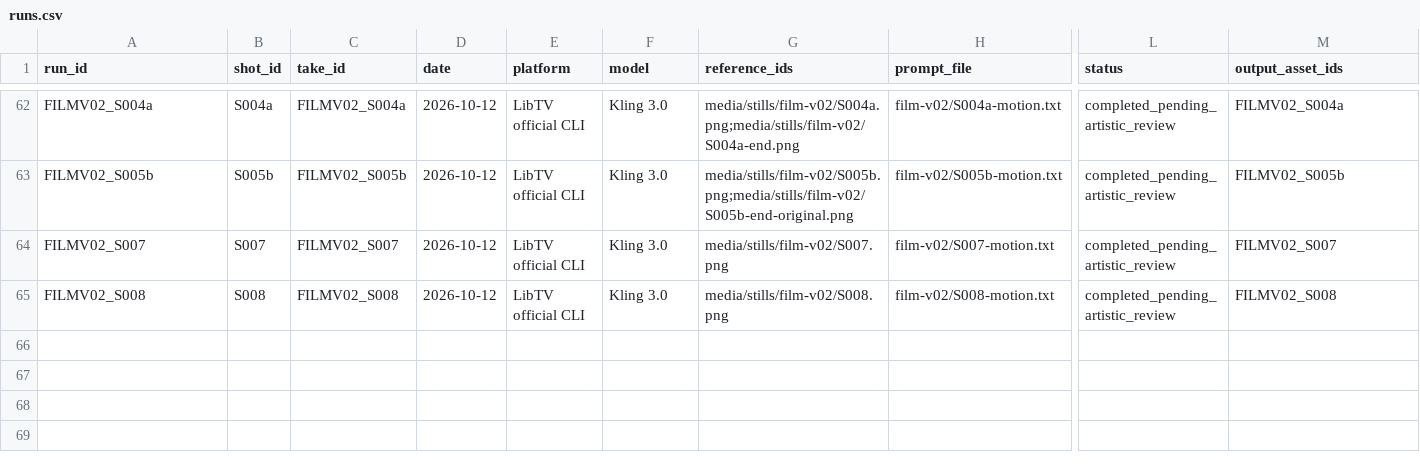
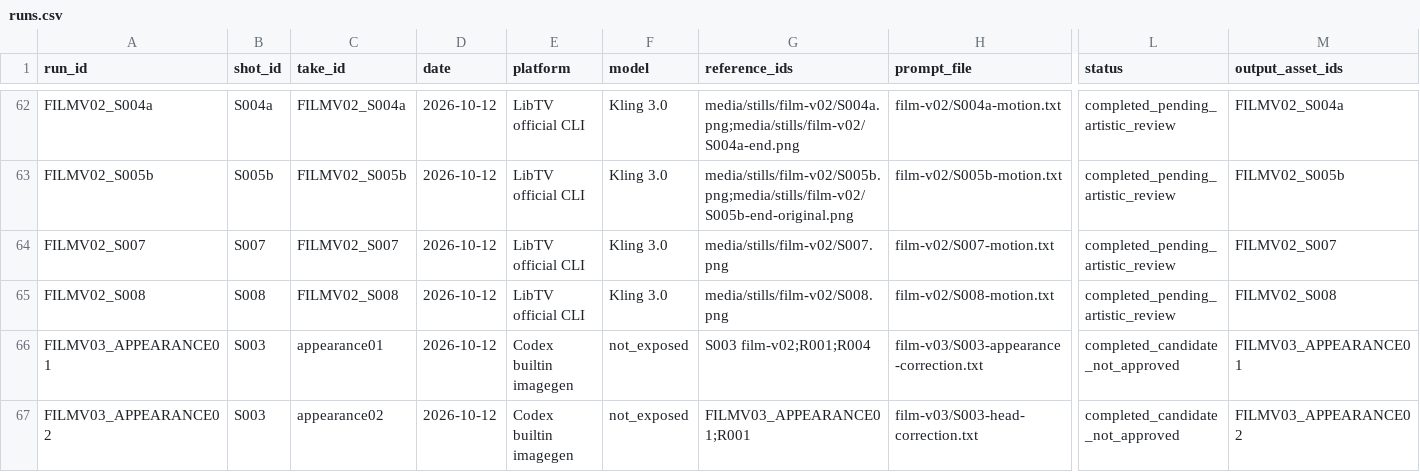
Before and after one commit to lj99boy/last_ai_video, a CSV file: works/0001-in-london/production/runs.csv, drawn as a sheet; only a part is shown, gaps mark what is left out; rows hold the shown columns only; the diff names each change by its address in the sheet, - before the commit and + after, or states it on an @@ line.

```diff
--- a/works/0001-in-london/production/runs.csv
+++ b/works/0001-in-london/production/runs.csv
+row 66: FILMV03_APPEARANCE01 | S003 | appearance01 | 2026-10-12 | Codex builtin imagegen | not_exposed | S003 film-v02;R001;R004 | film-v03/S003-appearance-correction.txt | completed_candidate_not_approved | FILMV03_APPEARANCE01
+row 67: FILMV03_APPEARANCE02 | S003 | appearance02 | 2026-10-12 | Codex builtin imagegen | not_exposed | FILMV03_APPEARANCE01;R001 | film-v03/S003-head-correction.txt | completed_candidate_not_approved | FILMV03_APPEARANCE02
```
Also changed, not shown: works/0001-in-london/production/manifest.csv, 16 other files.
